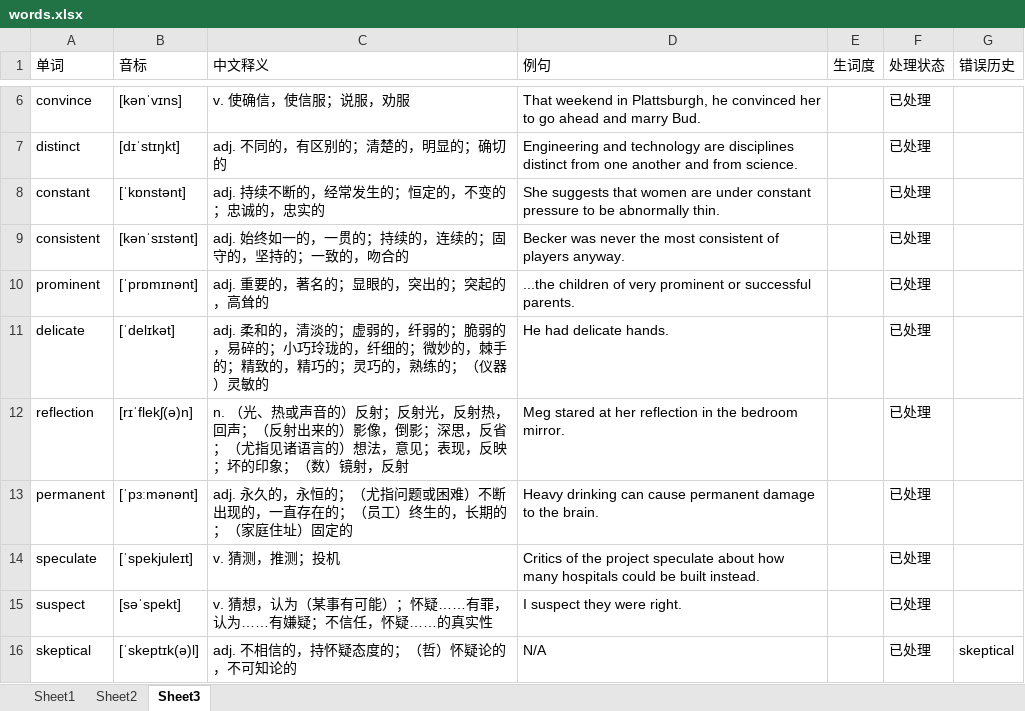
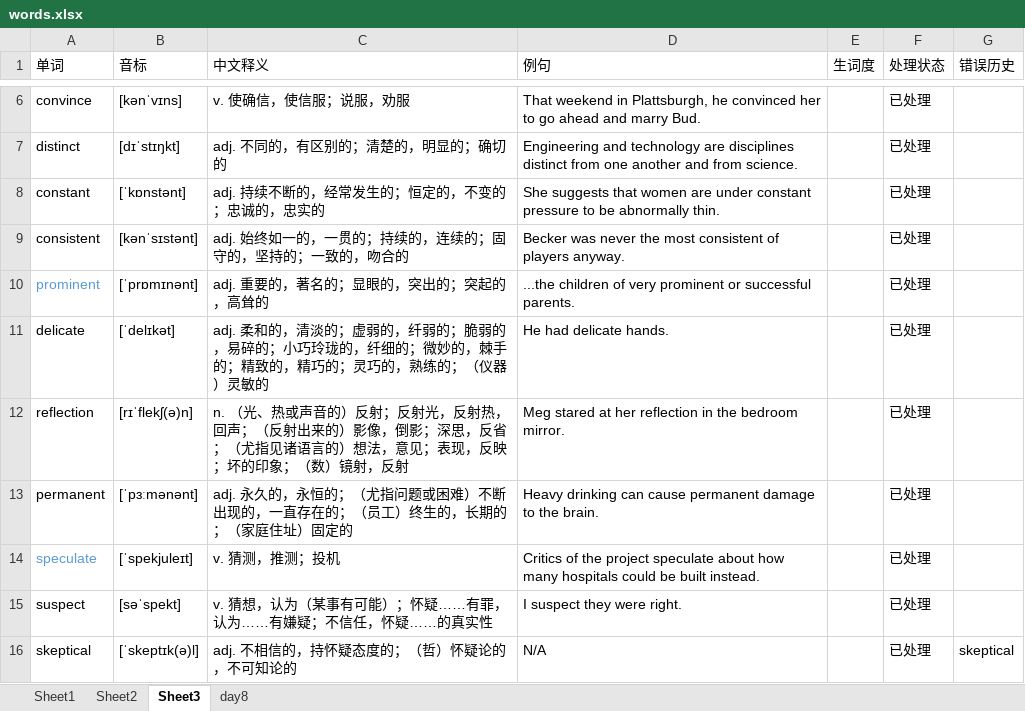
Before and after one commit to GuanghereGuo/wordlist, an Excel workbook: project/xlsx/words.xlsx, sheet Sheet3, drawn as a sheet; only a part is shown, gaps mark what is left out; values as stored, in another font and other column widths than the file's, no borders; the diff names each change by its address in the sheet, - before the commit and + after, or states it on an @@ line.

```diff
--- a/project/xlsx/words.xlsx (sheet Sheet3)
+++ b/project/xlsx/words.xlsx (sheet Sheet3)
+sheet tab: day8
-A10 text colour: black
+A10 text colour: #5B9BD5
-A14 text colour: black
+A14 text colour: #5B9BD5
```
Also changed, not shown: sheet Sheet2, project/xlsx/manual/新建 Microsoft Excel 工作表.xlsx, 2 other files.
